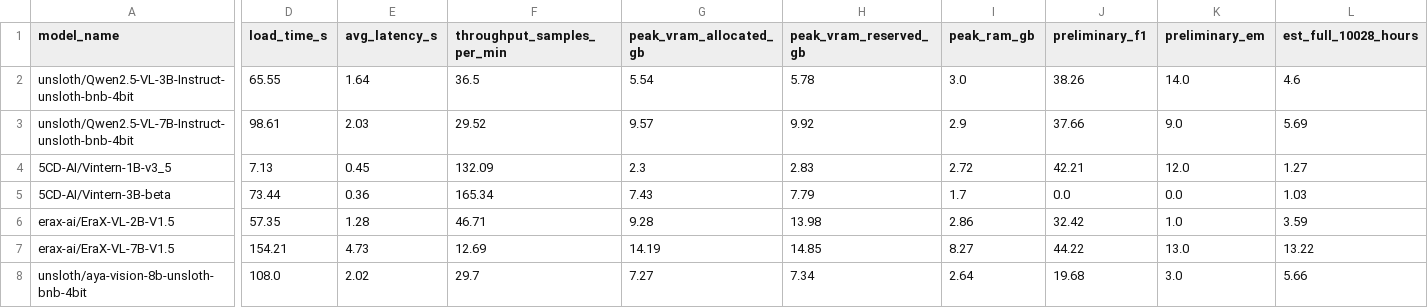
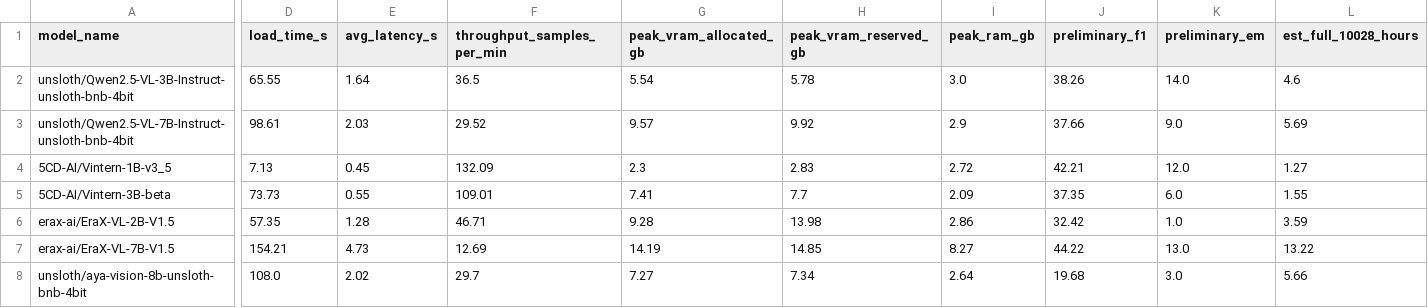
Before and after one commit to CaoAnhNato/VLM_Reasoning, a CSV file: results/profiling_summary.csv, drawn as a sheet; only a part is shown, gaps mark what is left out; the diff covers the shown part only; the diff names each change by its address in the sheet, - before the commit and + after, or states it on an @@ line.

Commit message:
add full benchmark for 100 case test

```diff
--- a/results/profiling_summary.csv
+++ b/results/profiling_summary.csv
-D5 (load_time_s): 73.44
+D5 (load_time_s): 73.73
-E5 (avg_latency_s): 0.36
+E5 (avg_latency_s): 0.55
-F5 (throughput_samples_per_min): 165.34
+F5 (throughput_samples_per_min): 109.01
-G5 (peak_vram_allocated_gb): 7.43
+G5 (peak_vram_allocated_gb): 7.41
-H5 (peak_vram_reserved_gb): 7.79
+H5 (peak_vram_reserved_gb): 7.7
-I5 (peak_ram_gb): 1.7
+I5 (peak_ram_gb): 2.09
-J5 (preliminary_f1): 0.0
+J5 (preliminary_f1): 37.35
-K5 (preliminary_em): 0.0
+K5 (preliminary_em): 6.0
-L5 (est_full_10028_hours): 1.03
+L5 (est_full_10028_hours): 1.55
```
Also changed, not shown: 2 edited cells elsewhere in this file, 2 other files.
